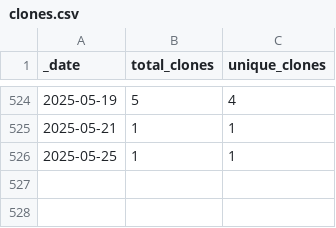
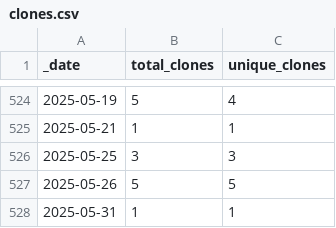
Before and after one commit to dpinney/r3it, a CSV file: traffic/clones.csv, drawn as a sheet; only a part is shown, gaps mark what is left out.

Commit message:
GitHub traffic

```diff
--- a/traffic/clones.csv
+++ b/traffic/clones.csv
@@ -525,2 +525,4 @@ _date,total_clones,unique_clones
 2025-05-21,1,1
-2025-05-25,1,1
+2025-05-25,3,3
+2025-05-26,5,5
+2025-05-31,1,1
```
Also changed, not shown: 1 other file.
